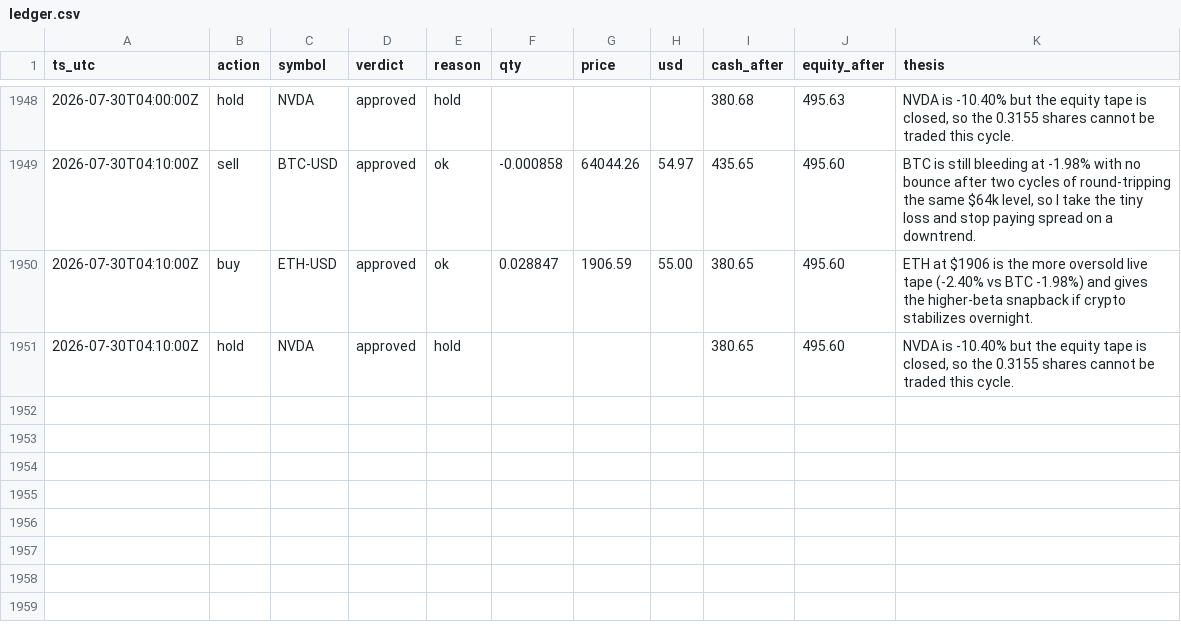
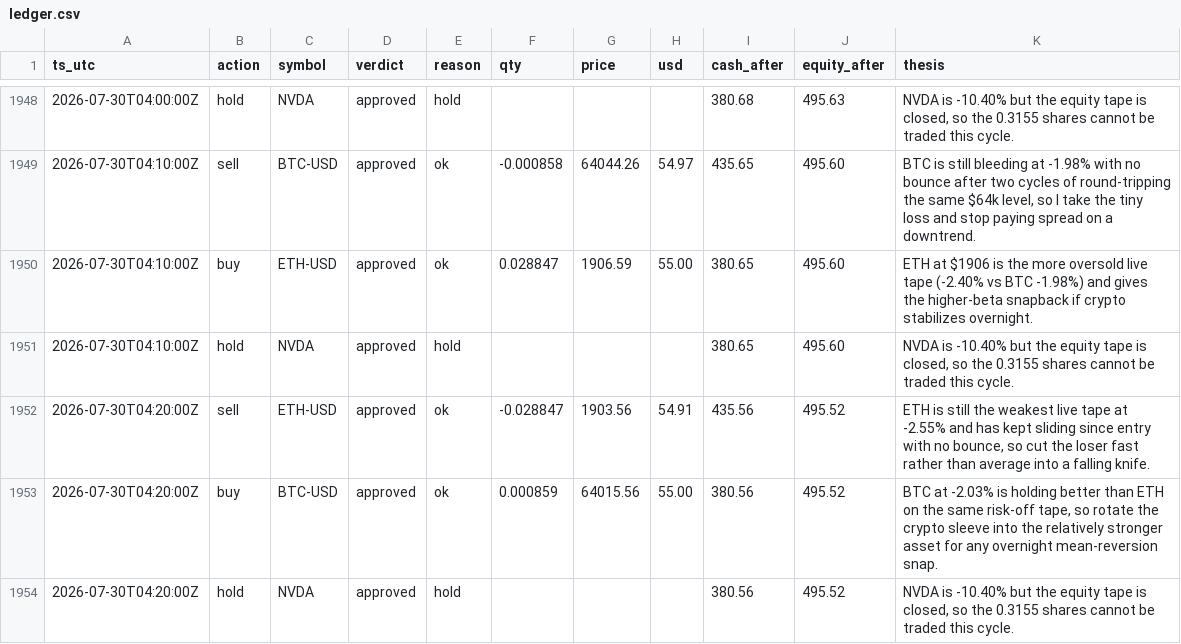
Before and after one commit to JonDipilato/ai-trading-battle, a CSV file: data/scalper/ledger.csv, drawn as a sheet; only a part is shown, gaps mark what is left out.

Commit message:
data: sync 2026-07-30T04:22:00Z

```diff
--- a/data/scalper/ledger.csv
+++ b/data/scalper/ledger.csv
@@ -1951 +1951,4 @@ ts_utc,action,symbol,verdict,reason,qty,price,usd,cash_after,equity_after,thesis
 2026-07-30T04:10:00Z,hold,NVDA,approved,hold,,,,380.65,495.60,"NVDA is -10.40% but the equity tape is closed, so the 0.3155 shares cannot be traded this cycle."
+2026-07-30T04:20:00Z,sell,ETH-USD,approved,ok,-0.028847,1903.56,54.91,435.56,495.52,"ETH is still the weakest live tape at -2.55% and has kept sliding since entry with no bounce, so cut the loser fast rather than average into a falling knife."
+2026-07-30T04:20:00Z,buy,BTC-USD,approved,ok,0.000859,64015.56,55.00,380.56,495.52,"BTC at -2.03% is holding better than ETH on the same risk-off tape, so rotate the crypto sleeve into the relatively stronger asset for any overnight mean-reversion snap."
+2026-07-30T04:20:00Z,hold,NVDA,approved,hold,,,,380.56,495.52,"NVDA is -10.40% but the equity tape is closed, so the 0.3155 shares cannot be traded this cycle."
```
Also changed, not shown: data/scalper/equity_curve.csv.
